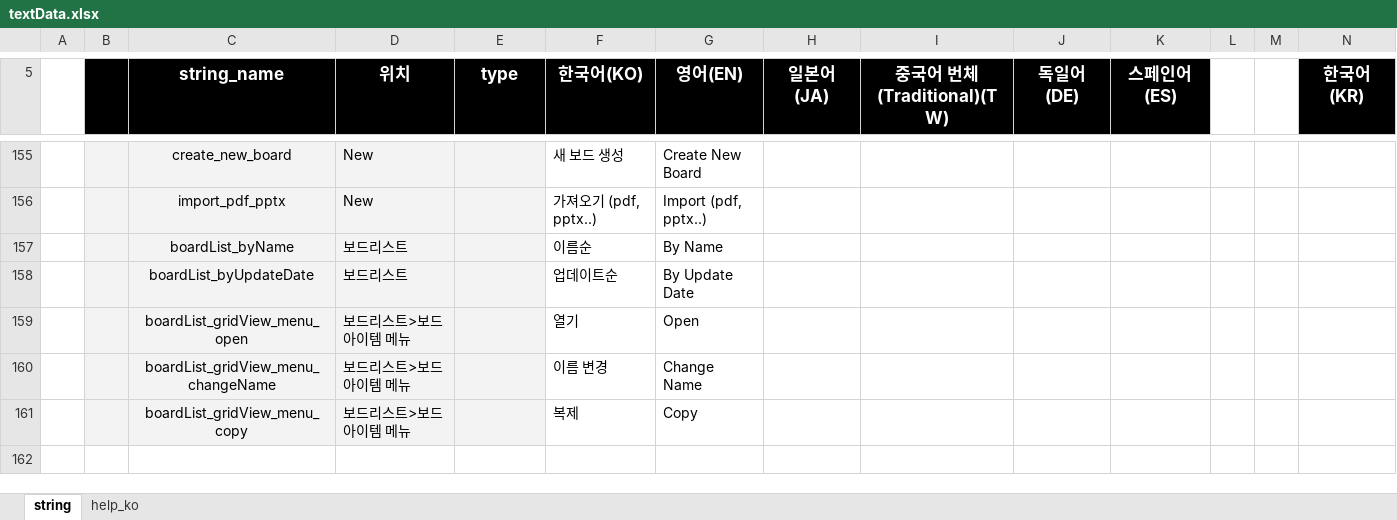
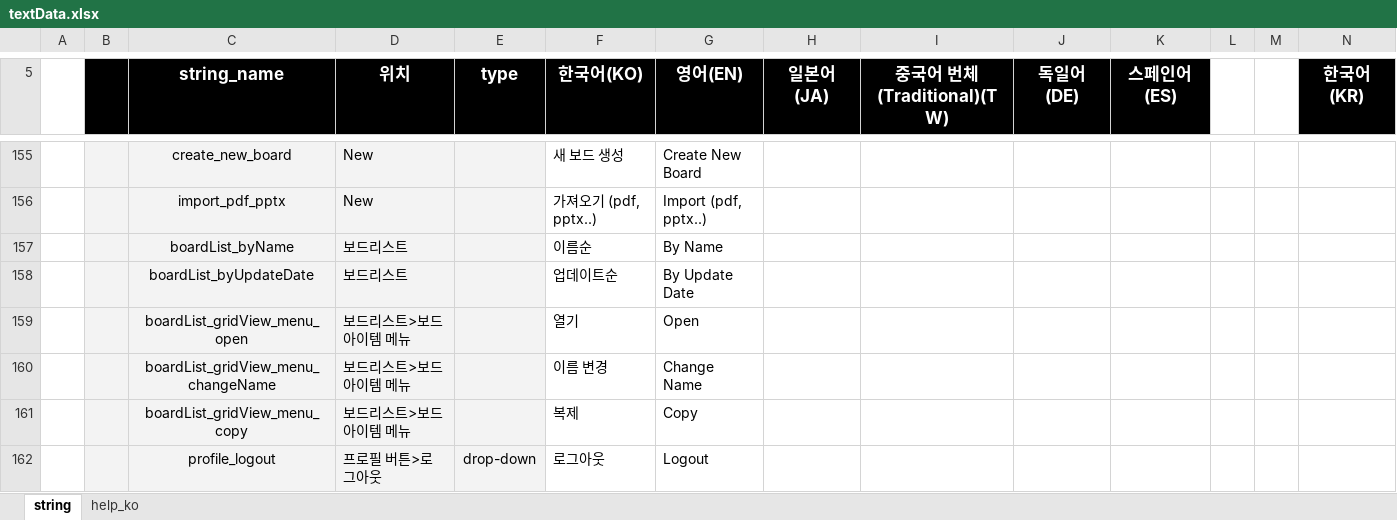
Before and after one commit to ImNoahDev/GridaBoard2, an Excel workbook: src/GridaBoard/language/textData.xlsx, sheet string, drawn as a sheet; only a part is shown, gaps mark what is left out; values as stored, in another font and other column widths than the file's, no borders; rows hold the shown columns only; the diff names each change by its address in the sheet, - before the commit and + after, or states it on an @@ line.

Commit message:
로그아웃 string 추가, new 버튼 하위메뉴 svg 아이콘 추가 및 스타일 적용

```diff
--- a/src/GridaBoard/language/textData.xlsx (sheet string)
+++ b/src/GridaBoard/language/textData.xlsx (sheet string)
+row 162:  |  | profile_logout | 프로필 버튼>로그아웃 | drop-down | 로그아웃 | Logout
```
Also changed, not shown: 3 other files.
